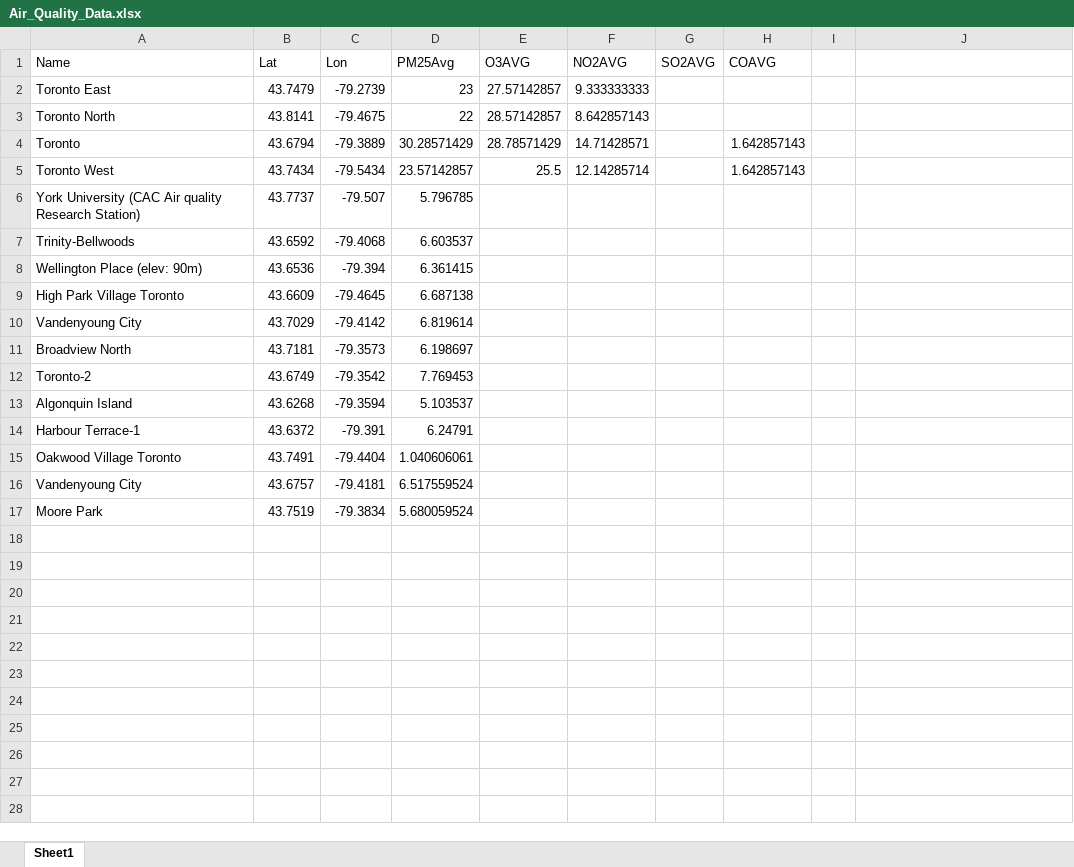
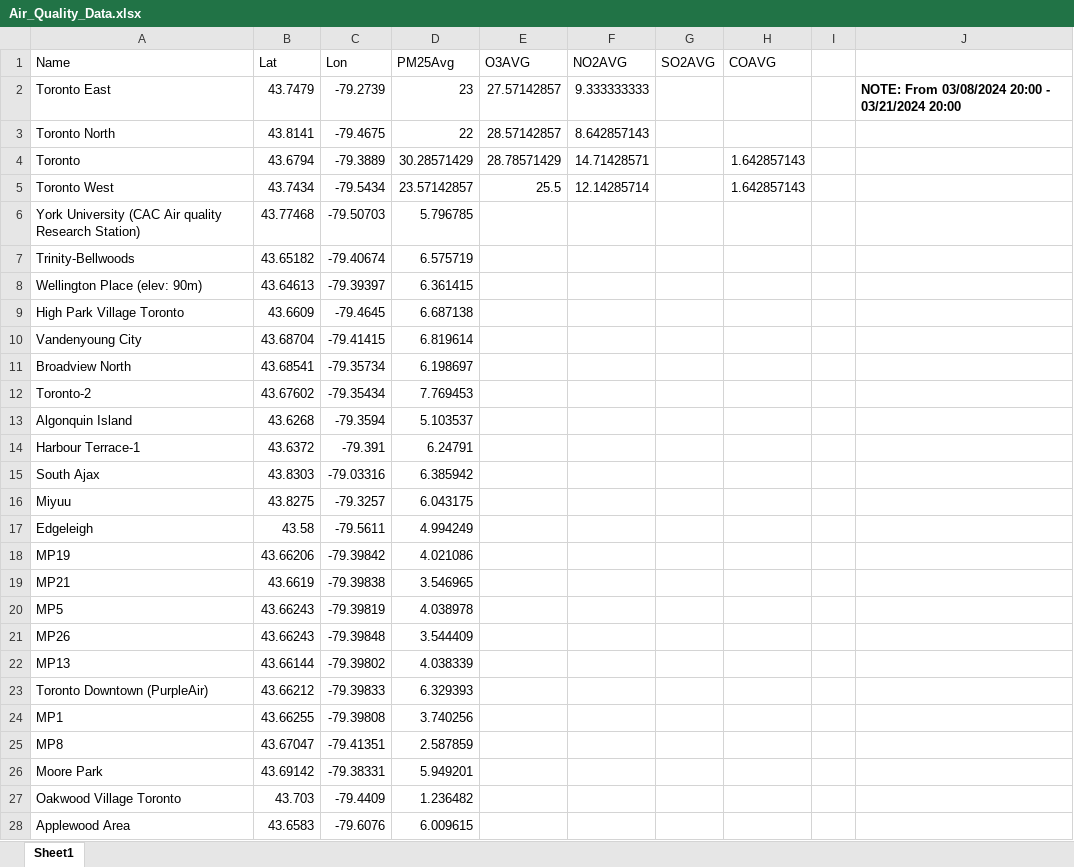
Before and after one commit to paezha/Air-Pollution-Correlates-4GA3, an Excel workbook: data/Air_Quality_Data.xlsx, sheet Sheet1, drawn as a sheet; only a part is shown; values as stored, in another font and other column widths than the file's, no borders; removed rows and columns are numbered as before the commit, all else as after; the diff covers the shown part only; the diff names each change by its address in the sheet, - before the commit and + after, or states it on an @@ line.

Commit message:
Updated Air Quality map to have 34 instead of 14 samples

```diff
--- a/data/Air_Quality_Data.xlsx (sheet Sheet1)
+++ b/data/Air_Quality_Data.xlsx (sheet Sheet1)
-J2: (empty)
+J2: NOTE: From 03/08/2024 20:00 - 03/21/2024 20:00
-B6 (Lat): 43.7737
+B6 (Lat): 43.77468
-C6 (Lon): -79.507
+C6 (Lon): -79.50703
-row 7: Trinity-Bellwoods | 43.6592 | -79.4068 | 6.603537
-row 8: Wellington Place (elev: 90m) | 43.6536 | -79.394 | 6.361415
+row 7: Trinity-Bellwoods | 43.65182 | -79.40674 | 6.575719
+row 8: Wellington Place (elev: 90m) | 43.64613 | -79.39397 | 6.361415
-B10 (Lat): 43.7029
+B10 (Lat): 43.68704
-C10 (Lon): -79.4142
+C10 (Lon): -79.41415
-B11 (Lat): 43.7181
+B11 (Lat): 43.68541
-C11 (Lon): -79.3573
+C11 (Lon): -79.35734
-B12 (Lat): 43.6749
+B12 (Lat): 43.67602
-C12 (Lon): -79.3542
+C12 (Lon): -79.35434
-row 15: Oakwood Village Toronto | 43.7491 | -79.4404 | 1.040606061
-row 16: Vandenyoung City | 43.6757 | -79.4181 | 6.517559524
-row 17: Moore Park | 43.7519 | -79.3834 | 5.680059524
+row 15: South Ajax | 43.8303 | -79.03316 | 6.385942
+row 16: Miyuu | 43.8275 | -79.3257 | 6.043175
+row 17: Edgeleigh | 43.58 | -79.5611 | 4.994249
+row 18: MP19 | 43.66206 | -79.39842 | 4.021086
+row 19: MP21 | 43.6619 | -79.39838 | 3.546965
+row 20: MP5 | 43.66243 | -79.39819 | 4.038978
+row 21: MP26 | 43.66243 | -79.39848 | 3.544409
+row 22: MP13 | 43.66144 | -79.39802 | 4.038339
+row 23: Toronto Downtown (PurpleAir) | 43.66212 | -79.39833 | 6.329393
+row 24: MP1 | 43.66255 | -79.39808 | 3.740256
+row 25: MP8 | 43.67047 | -79.41351 | 2.587859
+row 26: Moore Park | 43.69142 | -79.38331 | 5.949201
+row 27: Oakwood Village Toronto | 43.703 | -79.4409 | 1.236482
+row 28: Applewood Area | 43.6583 | -79.6076 | 6.009615
```
Also changed, not shown: 6 added rows elsewhere in this sheet.
